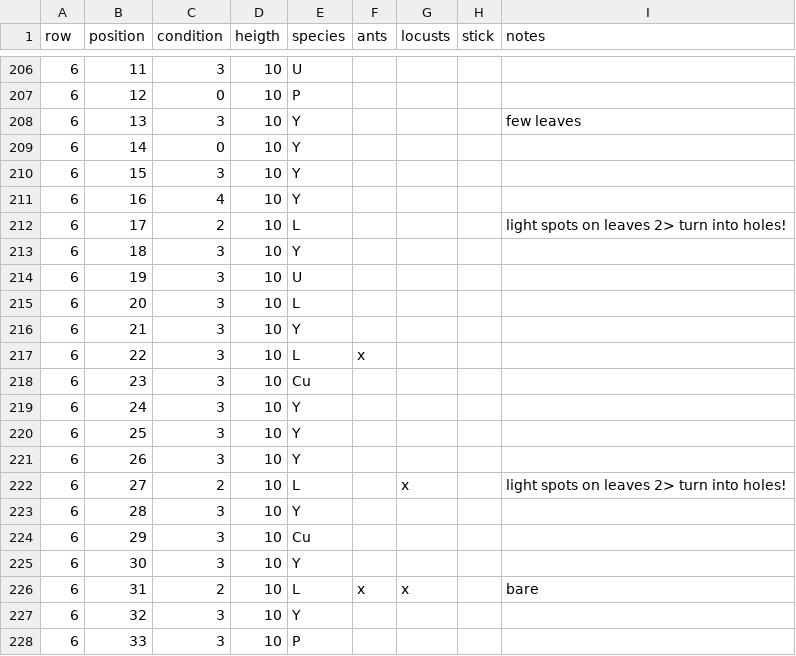
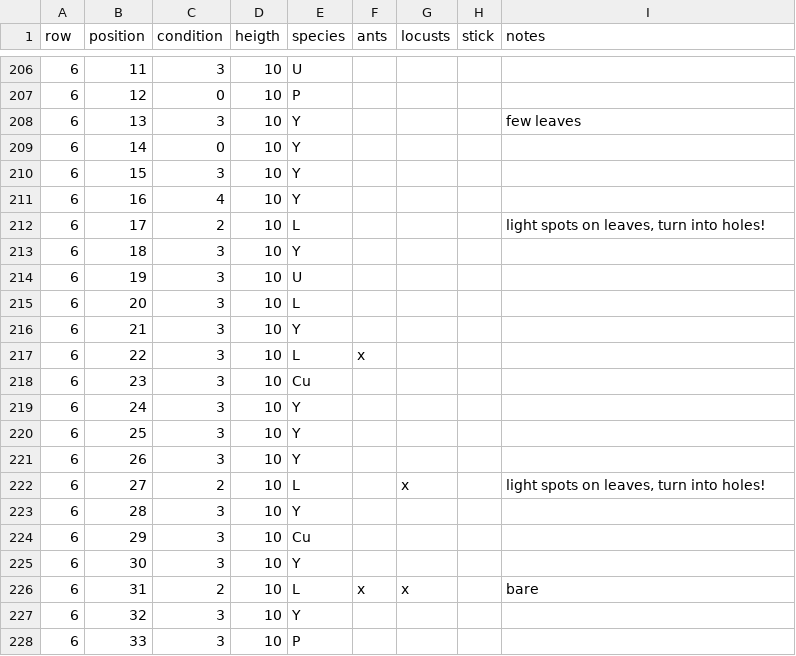
Before and after one commit to aplgr/grovegrid, a CSV file: data/2023-05.csv, drawn as a sheet; only a part is shown, gaps mark what is left out; the diff names each change by its address in the sheet, - before the commit and + after, or states it on an @@ line.

```diff
--- a/data/2023-05.csv
+++ b/data/2023-05.csv
-I212 (notes): light spots on leaves 2> turn into holes!
+I212 (notes): light spots on leaves, turn into holes!
-I222 (notes): light spots on leaves 2> turn into holes!
+I222 (notes): light spots on leaves, turn into holes!
```
Also changed, not shown: data/2023-04.csv, data/2023-10.csv, 2 other files.
